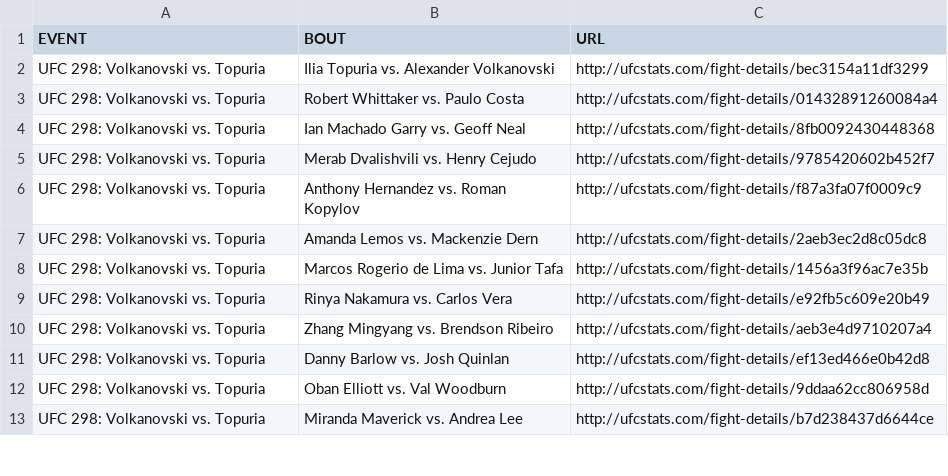
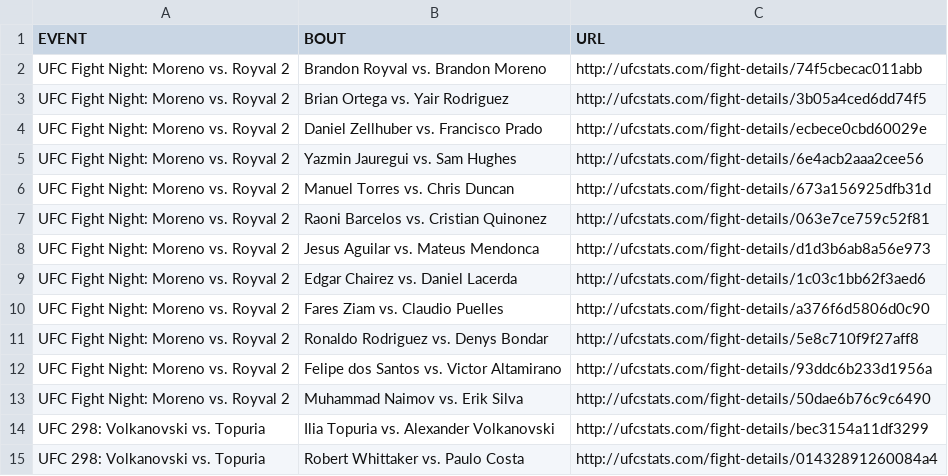
Before and after one commit to YashD5291/UFC-Stats-Scrap, a CSV file: ufc_fight_details.csv, drawn as a sheet; only a part is shown; the shorter side is filled out with more unchanged rows.

Commit message:
2024-02-25 data refresh

```diff
--- a/ufc_fight_details.csv
+++ b/ufc_fight_details.csv
@@ -1,2 +1,14 @@
 EVENT,BOUT,URL
+UFC Fight Night: Moreno vs. Royval 2,Brandon Royval vs. Brandon Moreno,http://ufcstats.com/fight-details/74f5cbecac011abb
+UFC Fight Night: Moreno vs. Royval 2,Brian Ortega vs. Yair Rodriguez,http://ufcstats.com/fight-details/3b05a4ced6dd74f5
+UFC Fight Night: Moreno vs. Royval 2,Daniel Zellhuber vs. Francisco Prado,http://ufcstats.com/fight-details/ecbece0cbd60029e
+UFC Fight Night: Moreno vs. Royval 2,Yazmin Jauregui vs. Sam Hughes,http://ufcstats.com/fight-details/6e4acb2aaa2cee56
+UFC Fight Night: Moreno vs. Royval 2,Manuel Torres vs. Chris Duncan,http://ufcstats.com/fight-details/673a156925dfb31d
+UFC Fight Night: Moreno vs. Royval 2,Raoni Barcelos vs. Cristian Quinonez,http://ufcstats.com/fight-details/063e7ce759c52f81
+UFC Fight Night: Moreno vs. Royval 2,Jesus Aguilar vs. Mateus Mendonca,http://ufcstats.com/fight-details/d1d3b6ab8a56e973
+UFC Fight Night: Moreno vs. Royval 2,Edgar Chairez vs. Daniel Lacerda,http://ufcstats.com/fight-details/1c03c1bb62f3aed6
+UFC Fight Night: Moreno vs. Royval 2,Fares Ziam vs. Claudio Puelles,http://ufcstats.com/fight-details/a376f6d5806d0c90
+UFC Fight Night: Moreno vs. Royval 2,Ronaldo Rodriguez vs. Denys Bondar,http://ufcstats.com/fight-details/5e8c710f9f27aff8
+UFC Fight Night: Moreno vs. Royval 2,Felipe dos Santos vs. Victor Altamirano,http://ufcstats.com/fight-details/93ddc6b233d1956a
+UFC Fight Night: Moreno vs. Royval 2,Muhammad Naimov vs. Erik Silva,http://ufcstats.com/fight-details/50dae6b76c9c6490
 UFC 298: Volkanovski vs. Topuria,Ilia Topuria vs. Alexander Volkanovski,http://ufcstats.com/fight-details/bec3154a11df3299
```
Also changed, not shown: ufc_event_details.csv, 1 other file.
